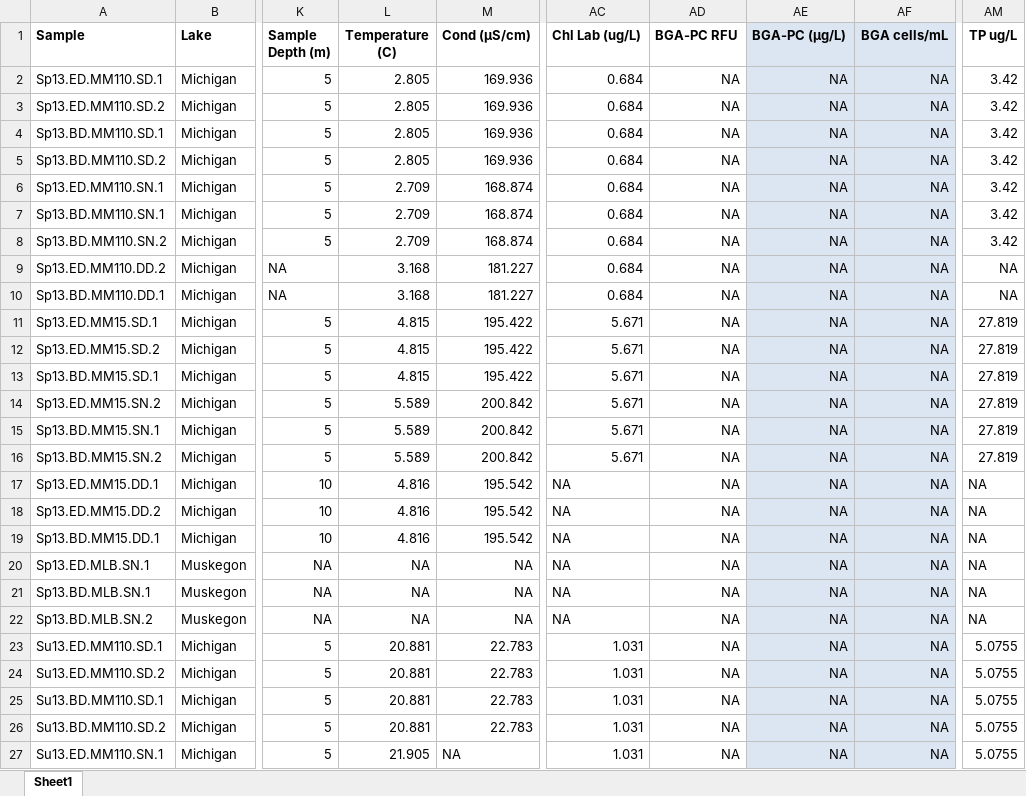
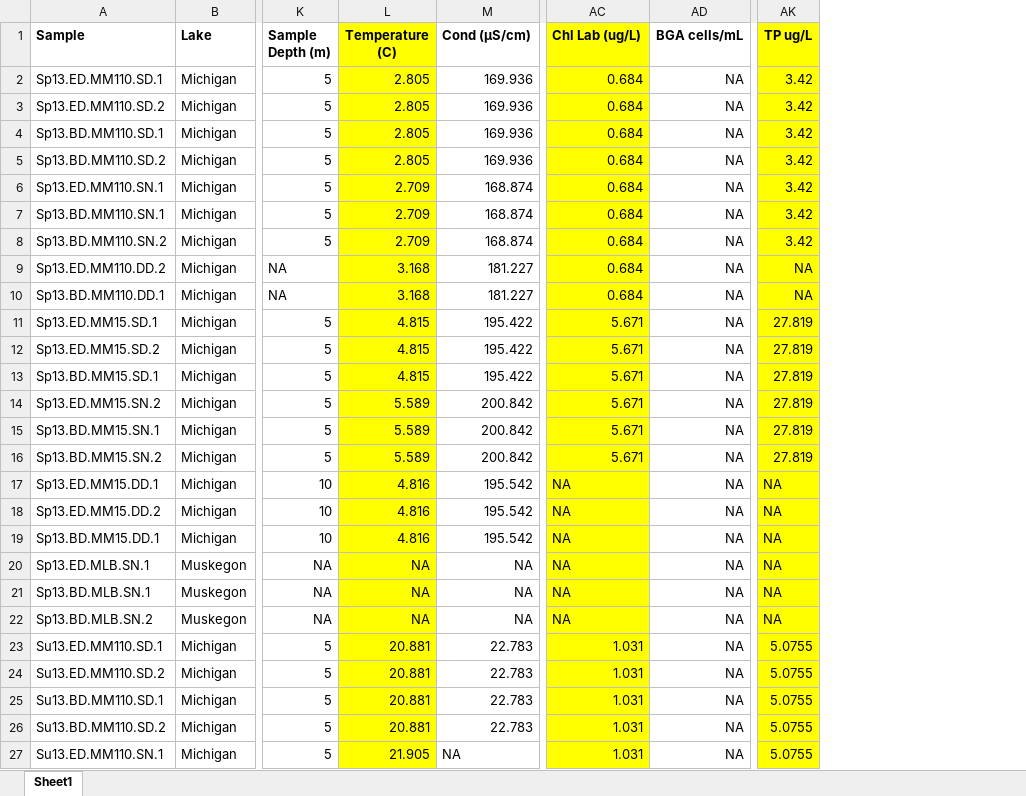
Before and after one commit to DenefLab/Verruco, an Excel workbook: analysis/Verruco Metadata.xlsx, sheet Sheet1, drawn as a sheet; only a part is shown, gaps mark what is left out; values as stored, in another font and other column widths than the file's, no borders; removed rows and columns are numbered as before the commit, all else as after; the diff covers the shown part only; the diff names each change by its address in the sheet, - before the commit and + after, or states it on an @@ line.

Commit message:
Removed summer 2014 inland lake probe measurements

```diff
--- a/analysis/Verruco Metadata.xlsx (sheet Sheet1)
+++ b/analysis/Verruco Metadata.xlsx (sheet Sheet1)
-column AD (BGA-PC RFU), rows 2-27: all NA
-column AE (BGA-PC (µg/L)), rows 2-27: all NA
-L1:L27 fill: none
+L1:L27 fill: #FFFF00
-AC1:AC27 fill: none
+AC1:AC27 fill: #FFFF00
-AD1:AD27 fill: #DCE6F2
+AD1:AD27 fill: none
-AK1:AK27 fill: none
+AK1:AK27 fill: #FFFF00
```
Also changed, not shown: 1280 edited cells and cell formats elsewhere in this sheet.
